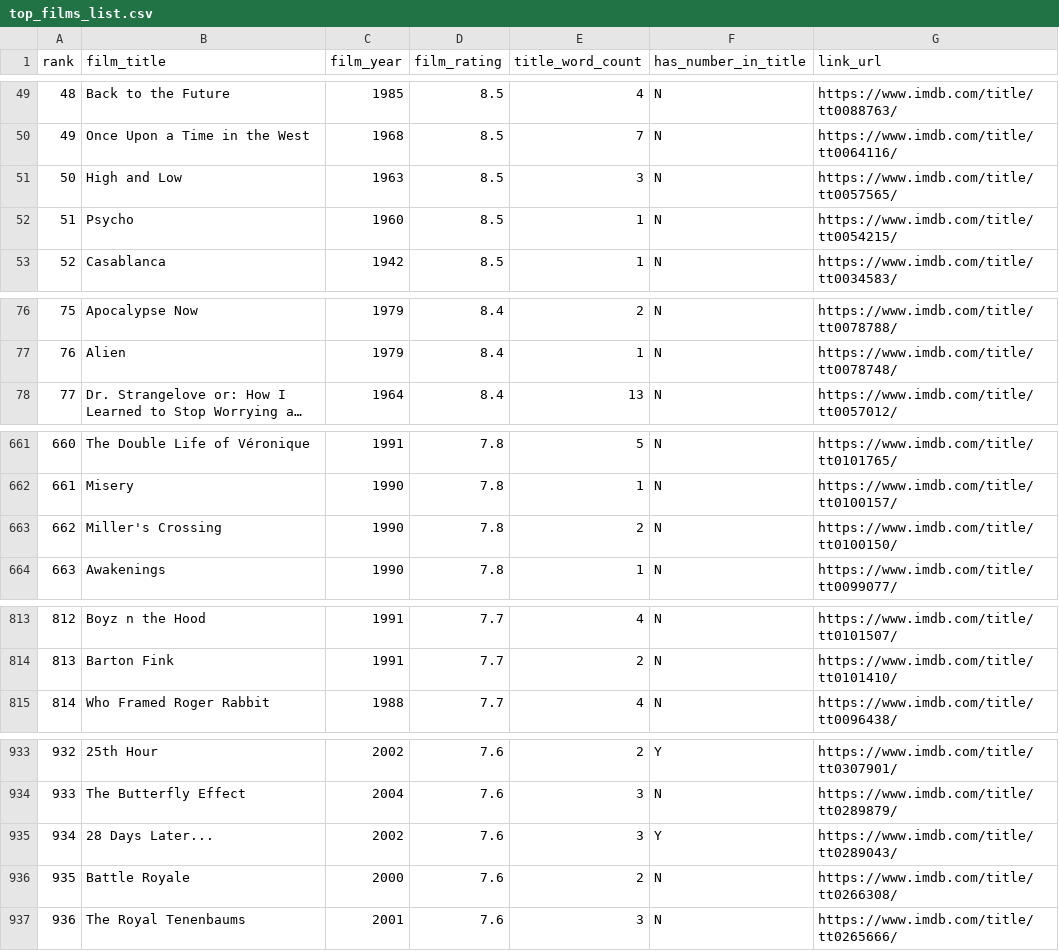
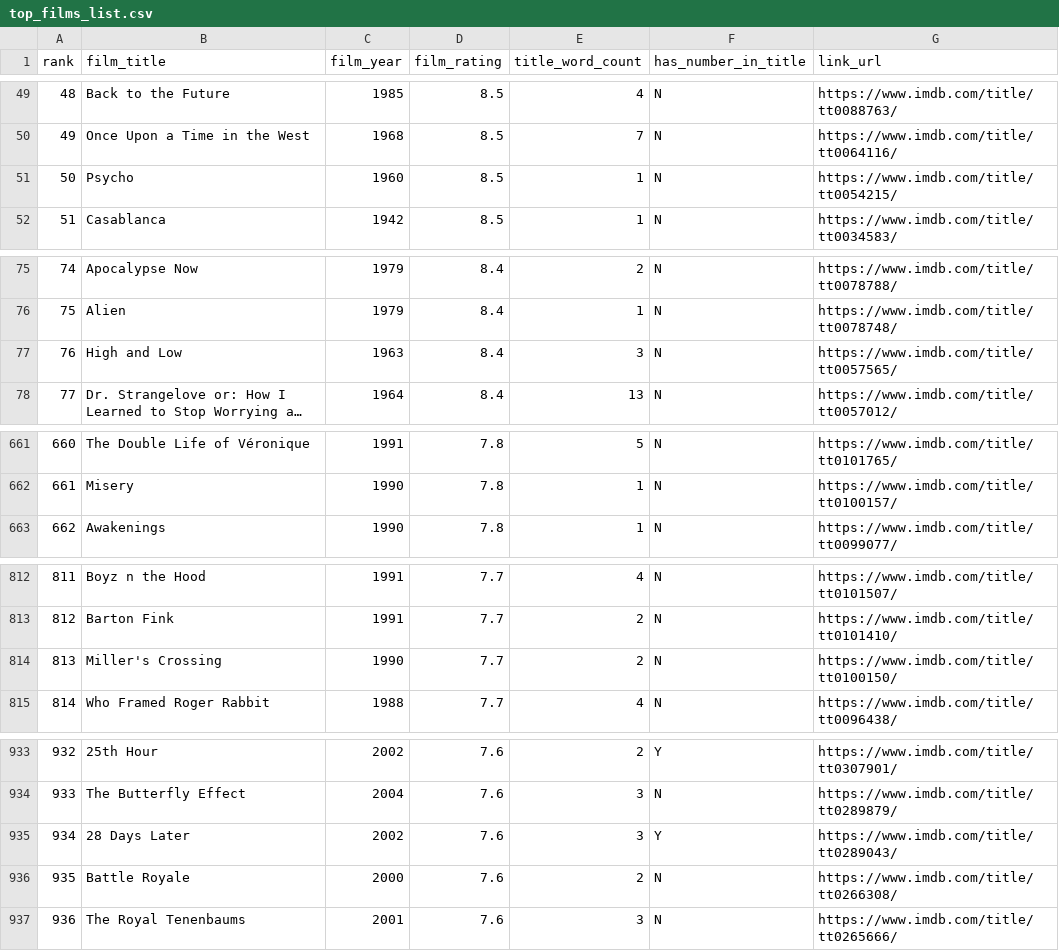
Before and after one commit to zq99/imdb-top-ranked-films-scraper, a CSV file: top_films_list.csv, drawn as a sheet; only a part is shown, gaps mark what is left out; long unchanged cells end in …; removed rows and columns are numbered as before the commit, all else as after; the diff names each change by its address in the sheet, - before the commit and + after, or states it on an @@ line.

```diff
--- a/top_films_list.csv
+++ b/top_films_list.csv
-row 51: 50 | High and Low | 1963 | 8.5 | 3 | N | https://www.imdb.com/title/tt0057565/
@@ column A (rank) renumbered between rows 51 and 813 @@
+row 77: 76 | High and Low | 1963 | 8.4 | 3 | N | https://www.imdb.com/title/tt0057565/
-row 663: 662 | Miller's Crossing | 1990 | 7.8 | 2 | N | https://www.imdb.com/title/tt0100150/
+row 814: 813 | Miller's Crossing | 1990 | 7.7 | 2 | N | https://www.imdb.com/title/tt0100150/
-B935 (film_title): 28 Days Later...
+B935 (film_title): 28 Days Later
```
Also changed, not shown: aggregation_summary.csv, 1 other file.
